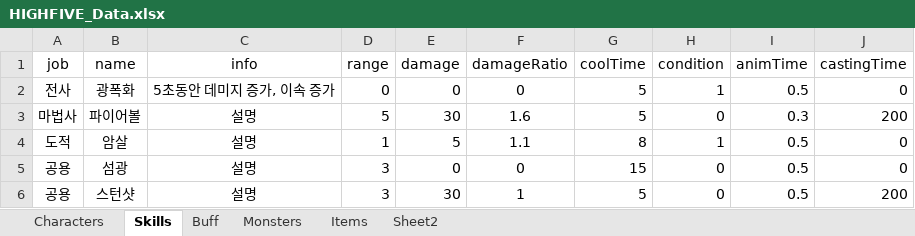
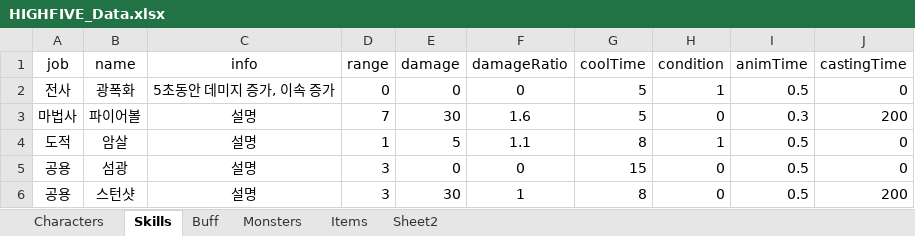
Before and after one commit to oteosuk/HIGHFIVE, an Excel workbook: HIGHFIVE/Assets/Resources/Data/HIGHFIVE_Data.xlsx, sheet Skills, drawn as a sheet; values as stored, in another font and other column widths than the file's, no borders; the diff names each change by its address in the sheet, - before the commit and + after, or states it on an @@ line.

```diff
--- a/HIGHFIVE/Assets/Resources/Data/HIGHFIVE_Data.xlsx (sheet Skills)
+++ b/HIGHFIVE/Assets/Resources/Data/HIGHFIVE_Data.xlsx (sheet Skills)
-D3 (range): 5
+D3 (range): 7
-G6 (coolTime): 5
+G6 (coolTime): 8
```
Also changed, not shown: sheet Monsters, sheet Characters, 1 other file.
